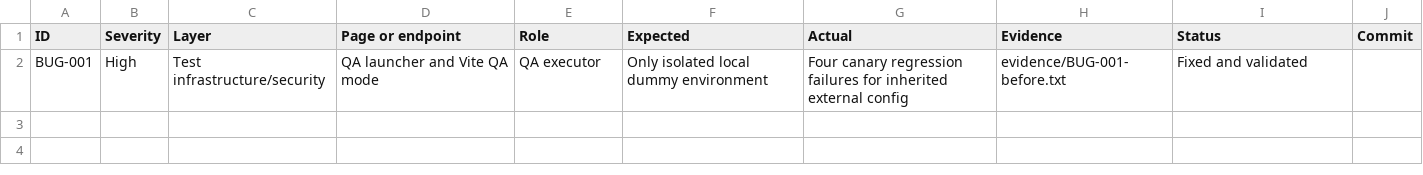
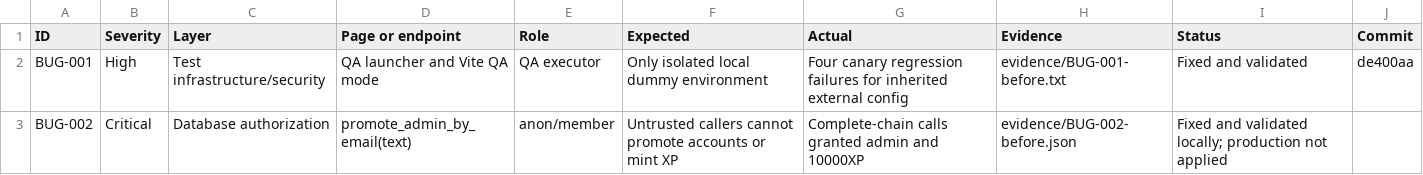
Before and after one commit to a-2m-a-r7/datacamp-student-club, a CSV file: qa-audit/final/bugs.csv, drawn as a sheet.

Commit message:
fix(BUG-002): restrict legacy account promotion to trusted service role

```diff
--- a/qa-audit/final/bugs.csv
+++ b/qa-audit/final/bugs.csv
@@ -1,2 +1,3 @@
 ID,Severity,Layer,Page or endpoint,Role,Expected,Actual,Evidence,Status,Commit
-BUG-001,High,Test infrastructure/security,QA launcher and Vite QA mode,QA executor,Only isolated local dummy environment,Four canary regression failures for inherited external config,evidence/BUG-001-before.txt,Fixed and validated,
+BUG-001,High,Test infrastructure/security,QA launcher and Vite QA mode,QA executor,Only isolated local dummy environment,Four canary regression failures for inherited external config,evidence/BUG-001-before.txt,Fixed and validated,de400aa
+BUG-002,Critical,Database authorization,promote_admin_by_email(text),anon/member,Untrusted callers cannot promote accounts or mint XP,Complete-chain calls granted admin and 10000XP,evidence/BUG-002-before.json,Fixed and validated locally; production not applied,
```
Also changed, not shown: 13 other files.
